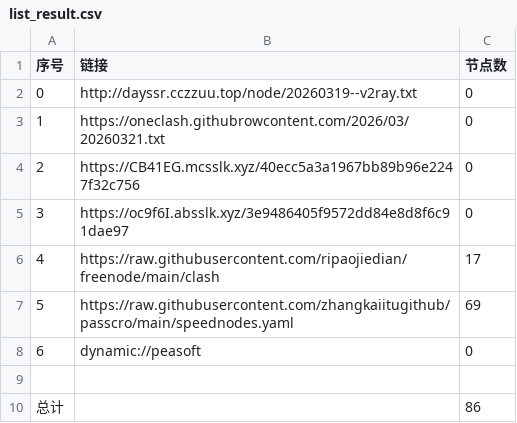
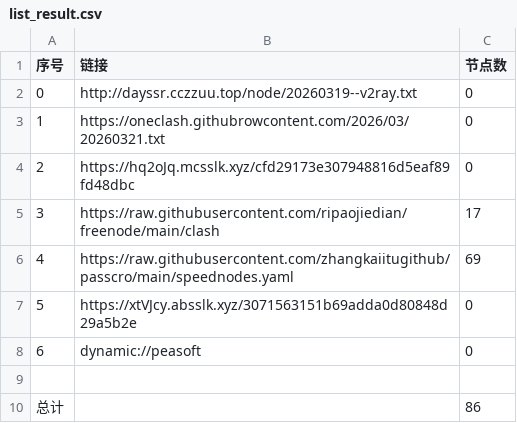
Before and after one commit to obscure1990/AutoMergePublicNodes, a CSV file: list_result.csv, drawn as a sheet; removed rows and columns are numbered as before the commit, all else as after; the diff names each change by its address in the sheet, - before the commit and + after, or states it on an @@ line.

```diff
--- a/list_result.csv
+++ b/list_result.csv
-row 4: 2 | https://CB41EG.mcsslk.xyz/40ecc5a3a1967bb89b96e2247f32c756 | 0
@@ column A (序号) renumbered between rows 4 and 6 @@
-B4 (链接): https://oc9f6I.absslk.xyz/3e9486405f9572dd84e8d8f6c91dae97
+B4 (链接): https://hq2oJq.mcsslk.xyz/cfd29173e307948816d5eaf89fd48dbc
+row 7: 5 | https://xtVJcy.absslk.xyz/3071563151b69adda0d80848d29a5b2e | 0
```
Also changed, not shown: 23 other files.
